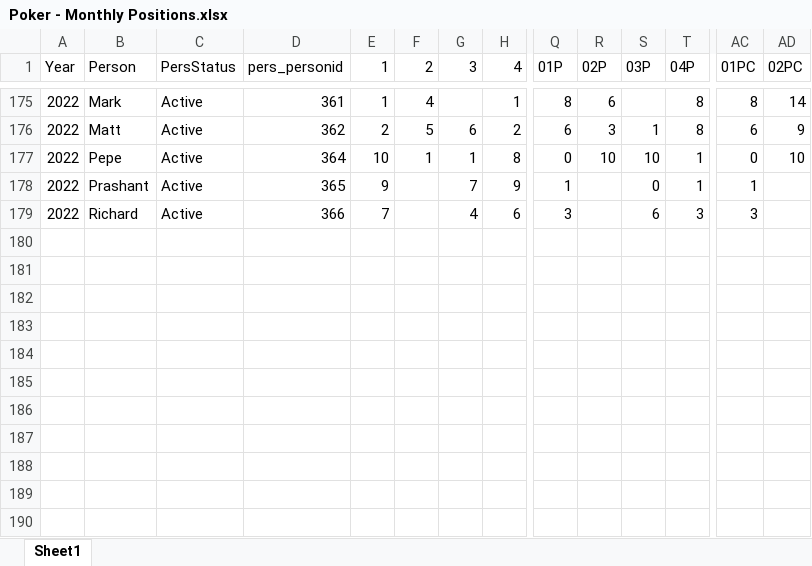
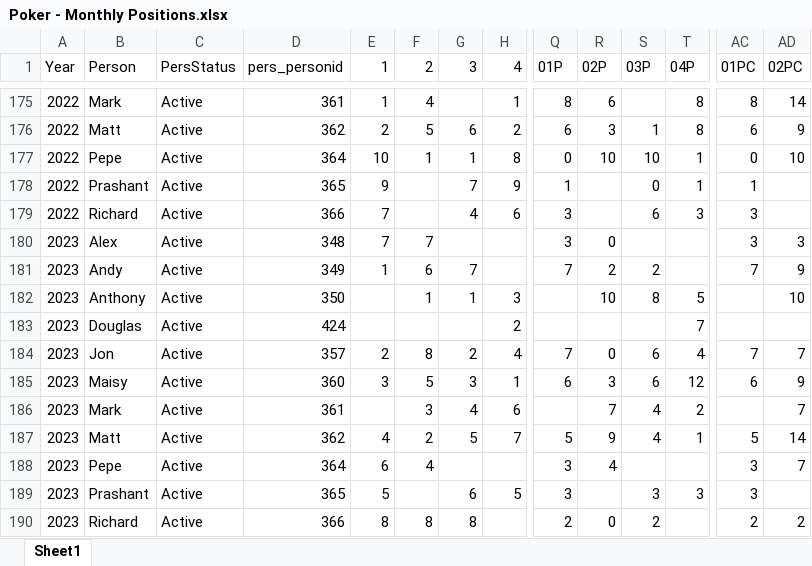
Before and after one commit to alexander-williamson/bucks-poker.com, an Excel workbook: app/data/Poker - Monthly Positions.xlsx, sheet Sheet1, drawn as a sheet; only a part is shown, gaps mark what is left out; values as stored, in another font and other column widths than the file's, no borders; rows hold the shown columns only; the diff names each change by its address in the sheet, - before the commit and + after, or states it on an @@ line.

```diff
--- a/app/data/Poker - Monthly Positions.xlsx (sheet Sheet1)
+++ b/app/data/Poker - Monthly Positions.xlsx (sheet Sheet1)
+row 180: 2023 | Alex | Active | 348 | 7 | 7 |  |  | 3 | 0 |  |  | 3 | 3
+row 181: 2023 | Andy | Active | 349 | 1 | 6 | 7 |  | 7 | 2 | 2 |  | 7 | 9
+row 182: 2023 | Anthony | Active | 350 |  | 1 | 1 | 3 |  | 10 | 8 | 5 |  | 10
+row 183: 2023 | Douglas | Active | 424 |  |  |  | 2 |  |  |  | 7
+row 184: 2023 | Jon | Active | 357 | 2 | 8 | 2 | 4 | 7 | 0 | 6 | 4 | 7 | 7
+row 185: 2023 | Maisy | Active | 360 | 3 | 5 | 3 | 1 | 6 | 3 | 6 | 12 | 6 | 9
+row 186: 2023 | Mark | Active | 361 |  | 3 | 4 | 6 |  | 7 | 4 | 2 |  | 7
+row 187: 2023 | Matt | Active | 362 | 4 | 2 | 5 | 7 | 5 | 9 | 4 | 1 | 5 | 14
+row 188: 2023 | Pepe | Active | 364 | 6 | 4 |  |  | 3 | 4 |  |  | 3 | 7
+row 189: 2023 | Prashant | Active | 365 | 5 |  | 6 | 5 | 3 |  | 3 | 3 | 3
+row 190: 2023 | Richard | Active | 366 | 8 | 8 | 8 |  | 2 | 0 | 2 |  | 2 | 2
```
Also changed, not shown: app/data/Poker - Person Info.xlsx, app/data/Poker - Year Figures.xlsx, 1 other file.
